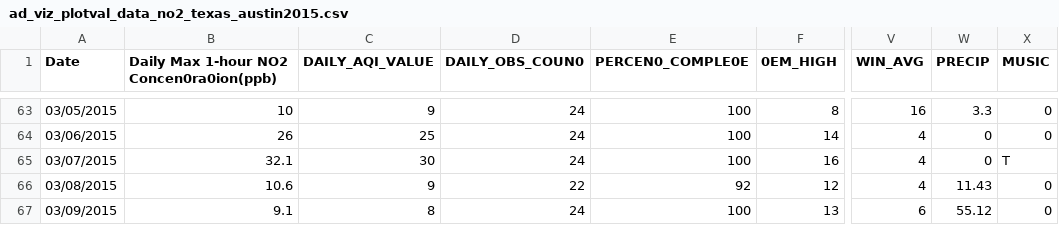
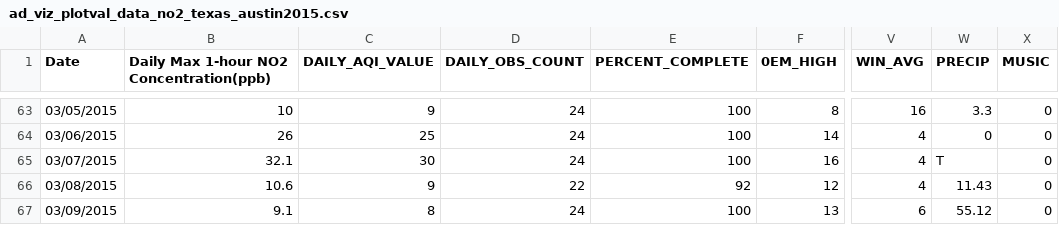
Before and after one commit to fern35/MasterProject, a CSV file: ad_viz_plotval_data_no2_texas_austin2015.csv, drawn as a sheet; only a part is shown, gaps mark what is left out; the diff names each change by its address in the sheet, - before the commit and + after, or states it on an @@ line.

```diff
--- a/ad_viz_plotval_data_no2_texas_austin2015.csv
+++ b/ad_viz_plotval_data_no2_texas_austin2015.csv
-B1: Daily Max 1-hour NO2 Concen0ra0ion(ppb)
+B1: Daily Max 1-hour NO2 Concentration(ppb)
-D1: DAILY_OBS_COUN0
+D1: DAILY_OBS_COUNT
-E1: PERCEN0_COMPLE0E
+E1: PERCENT_COMPLETE
-W65 (PRECIP): 0
+W65 (PRECIP): T
-X65 (MUSIC): T
+X65 (MUSIC): 0
```
Also changed, not shown: ad_viz_plotval_data_no2_texas_austin2016.csv, ad_viz_plotval_data_no2_texas_austin2017.csv.
